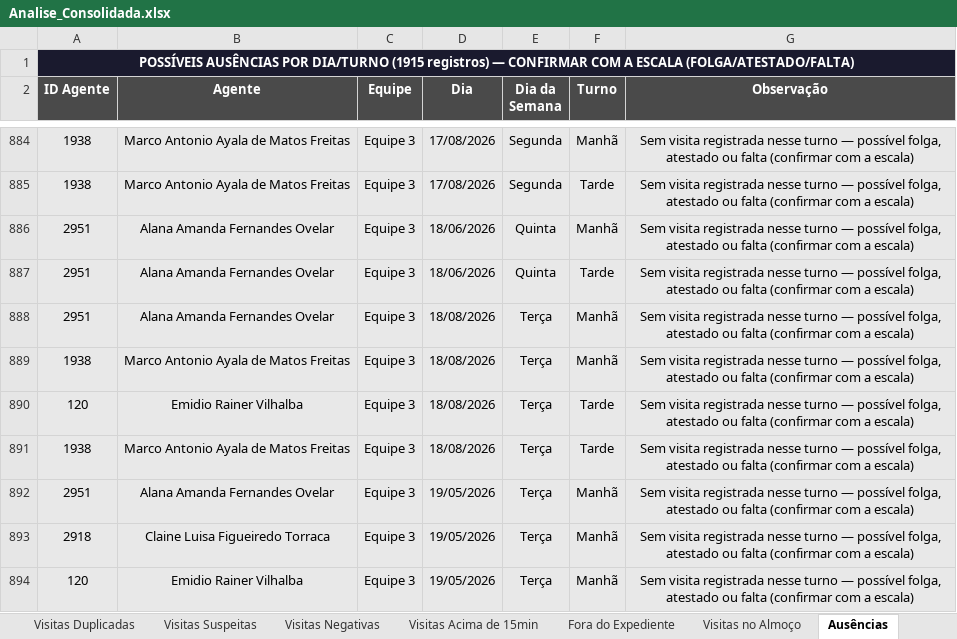
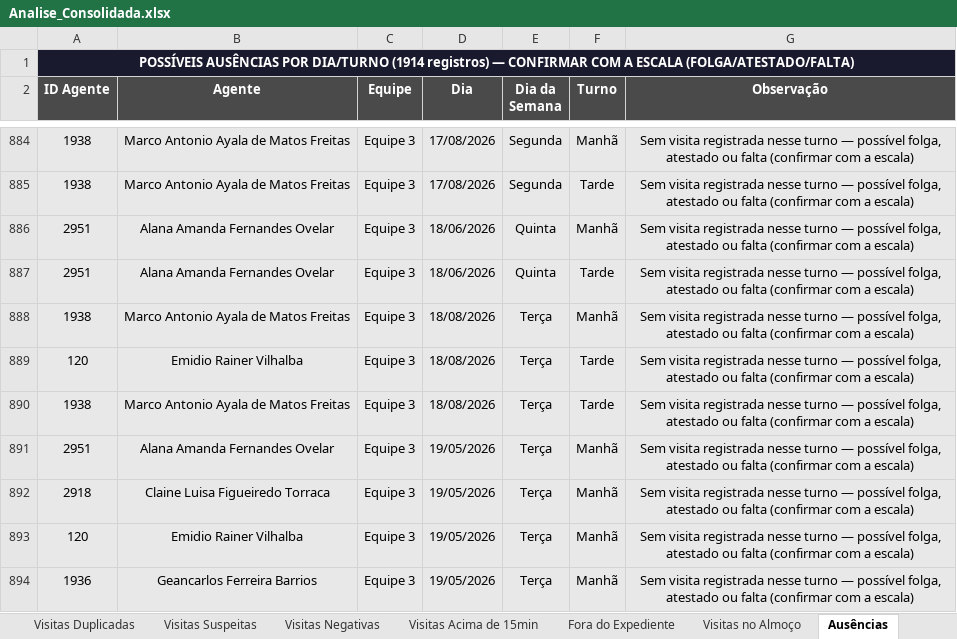
Before and after one commit to LucsDevPro/Sentinela, an Excel workbook: data/Analise_Consolidada.xlsx, sheet Ausências, drawn as a sheet; only a part is shown, gaps mark what is left out; the shorter side is filled out with more unchanged rows; values as stored, in another font and other column widths than the file's, no borders; the diff names each change by its address in the sheet, - before the commit and + after, or states it on an @@ line.

```diff
--- a/data/Analise_Consolidada.xlsx (sheet Ausências)
+++ b/data/Analise_Consolidada.xlsx (sheet Ausências)
-A1 (ID Agente): …POR DIA/TURNO (1915 registros) —…
+A1 (ID Agente): …POR DIA/TURNO (1914 registros) —…
-row 888: 2951 | Alana Amanda Fernandes Ovelar | Equipe 3 | 18/08/2026 | Terça | Manhã | Sem visita registrada nesse turno — possível folga, atestado ou falta (confirmar com a escala)
```
Also changed, not shown: sheet Visitas Acima de 15min, sheet Ranking, sheet Visitas no Almoço, sheet Fora do Expediente, sheet Recusados e Pendências, sheet Cronograma, data/historico/semana_318.xlsx, data/historico/semana_320.xlsx, 19 other files.
